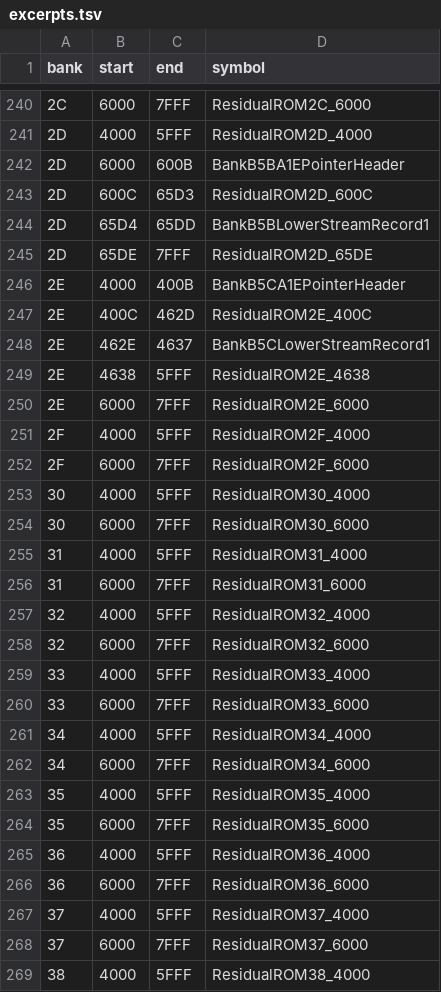
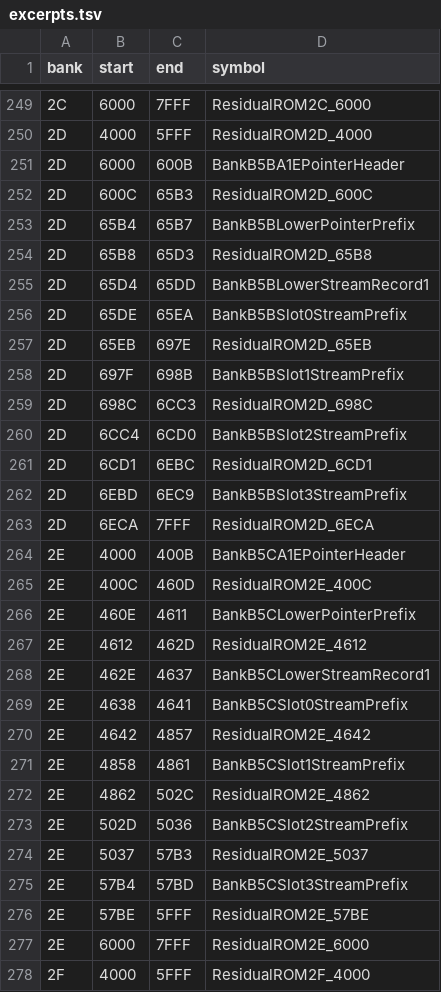
Before and after one commit to zenaror/net-de-get, a TSV file: config/excerpts.tsv, drawn as a sheet; only a part is shown, gaps mark what is left out; the shorter side is filled out with more unchanged rows; the diff covers the shown part only.

Commit message:
Disassemble original A1E stream prefixes and verify first ticks

```diff
--- a/config/excerpts.tsv
+++ b/config/excerpts.tsv
@@ -242,9 +251,27 @@ bank	start	end	symbol
 2D	6000	600B	BankB5BA1EPointerHeader
-2D	600C	65D3	ResidualROM2D_600C
+2D	600C	65B3	ResidualROM2D_600C
+2D	65B4	65B7	BankB5BLowerPointerPrefix
+2D	65B8	65D3	ResidualROM2D_65B8
 2D	65D4	65DD	BankB5BLowerStreamRecord1
-2D	65DE	7FFF	ResidualROM2D_65DE
+2D	65DE	65EA	BankB5BSlot0StreamPrefix
+2D	65EB	697E	ResidualROM2D_65EB
+2D	697F	698B	BankB5BSlot1StreamPrefix
+2D	698C	6CC3	ResidualROM2D_698C
+2D	6CC4	6CD0	BankB5BSlot2StreamPrefix
+2D	6CD1	6EBC	ResidualROM2D_6CD1
+2D	6EBD	6EC9	BankB5BSlot3StreamPrefix
+2D	6ECA	7FFF	ResidualROM2D_6ECA
 2E	4000	400B	BankB5CA1EPointerHeader
-2E	400C	462D	ResidualROM2E_400C
+2E	400C	460D	ResidualROM2E_400C
+2E	460E	4611	BankB5CLowerPointerPrefix
+2E	4612	462D	ResidualROM2E_4612
 2E	462E	4637	BankB5CLowerStreamRecord1
-2E	4638	5FFF	ResidualROM2E_4638
+2E	4638	4641	BankB5CSlot0StreamPrefix
+2E	4642	4857	ResidualROM2E_4642
+2E	4858	4861	BankB5CSlot1StreamPrefix
+2E	4862	502C	ResidualROM2E_4862
+2E	502D	5036	BankB5CSlot2StreamPrefix
+2E	5037	57B3	ResidualROM2E_5037
+2E	57B4	57BD	BankB5CSlot3StreamPrefix
+2E	57BE	5FFF	ResidualROM2E_57BE
 2E	6000	7FFF	ResidualROM2E_6000
```
Also changed, not shown: 9 added rows and 3 edited cells elsewhere in this file, 28 other files.
